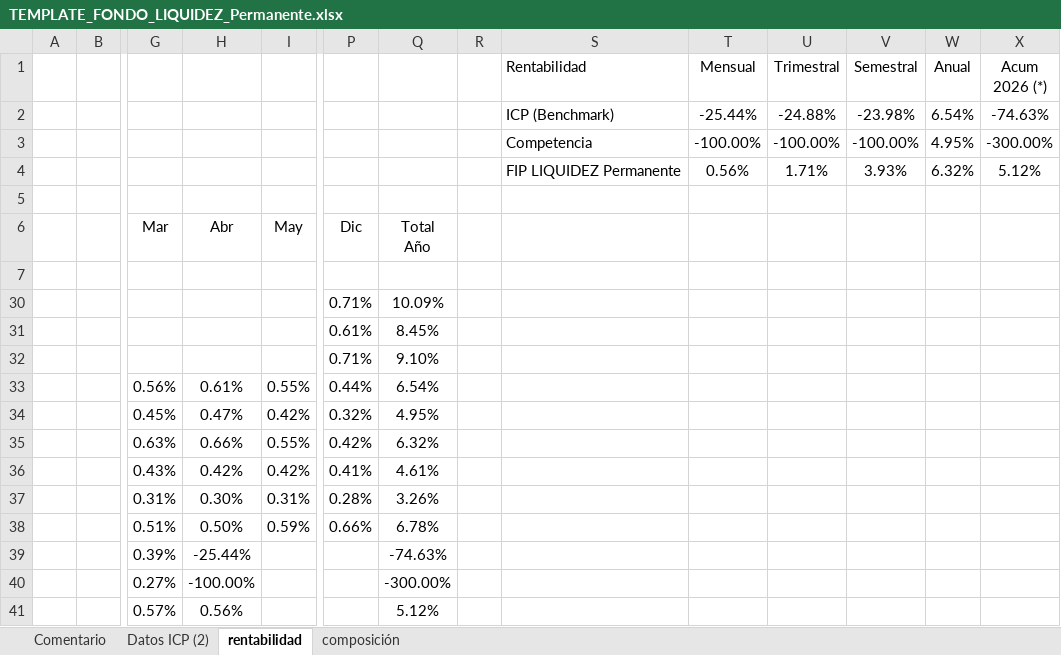
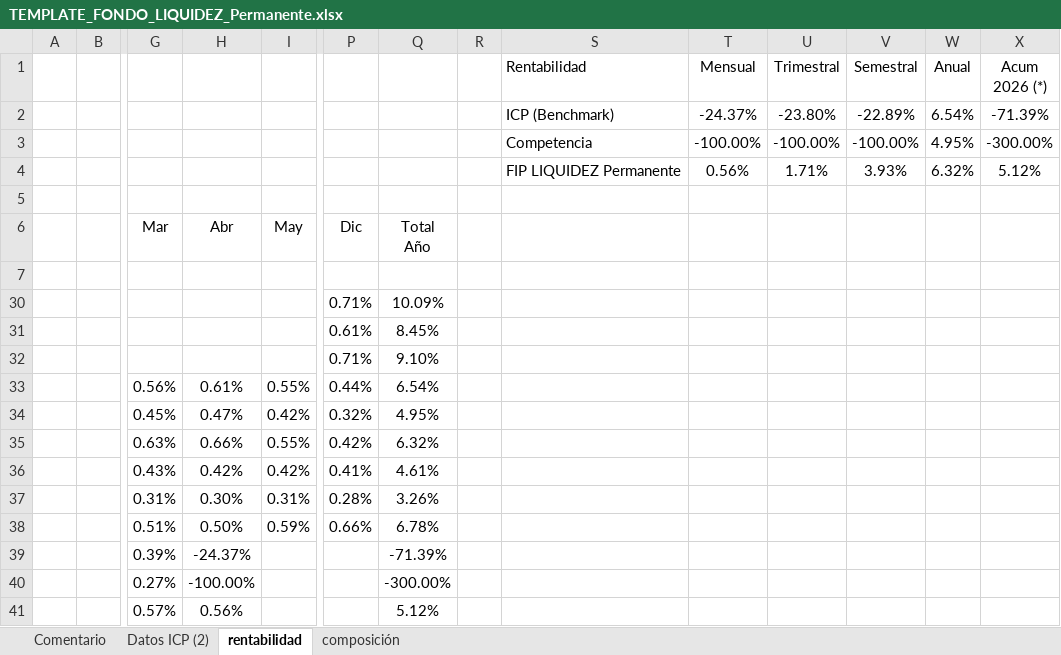
Before and after one commit to mivelascor/fondos-financieros, an Excel workbook: inputs/templates/TEMPLATE_FONDO_LIQUIDEZ_Permanente.xlsx, sheet rentabilidad, drawn as a sheet; only a part is shown, gaps mark what is left out; values as stored, in another font and other column widths than the file's, no borders; removed rows and columns are numbered as before the commit, all else as after; rows hold the shown columns only; the diff names each change by its address in the sheet, - before the commit and + after, or states it on an @@ line.

```diff
--- a/inputs/templates/TEMPLATE_FONDO_LIQUIDEZ_Permanente.xlsx (sheet rentabilidad)
+++ b/inputs/templates/TEMPLATE_FONDO_LIQUIDEZ_Permanente.xlsx (sheet rentabilidad)
-row 2:  |  |  |  |  |  |  |  | ICP (Benchmark) | -25.44% | -24.88% | -23.98% | 6.54% | -74.63%
+row 2:  |  |  |  |  |  |  |  | ICP (Benchmark) | -24.37% | -23.80% | -22.89% | 6.54% | -71.39%
-H39 (Abr): -25.44%
+H39 (Abr): -24.37%
-Q39 (Total Año): -74.63%
+Q39 (Total Año): -71.39%
```
Also changed, not shown: sheet Datos ICP (2), charts or pictures.
